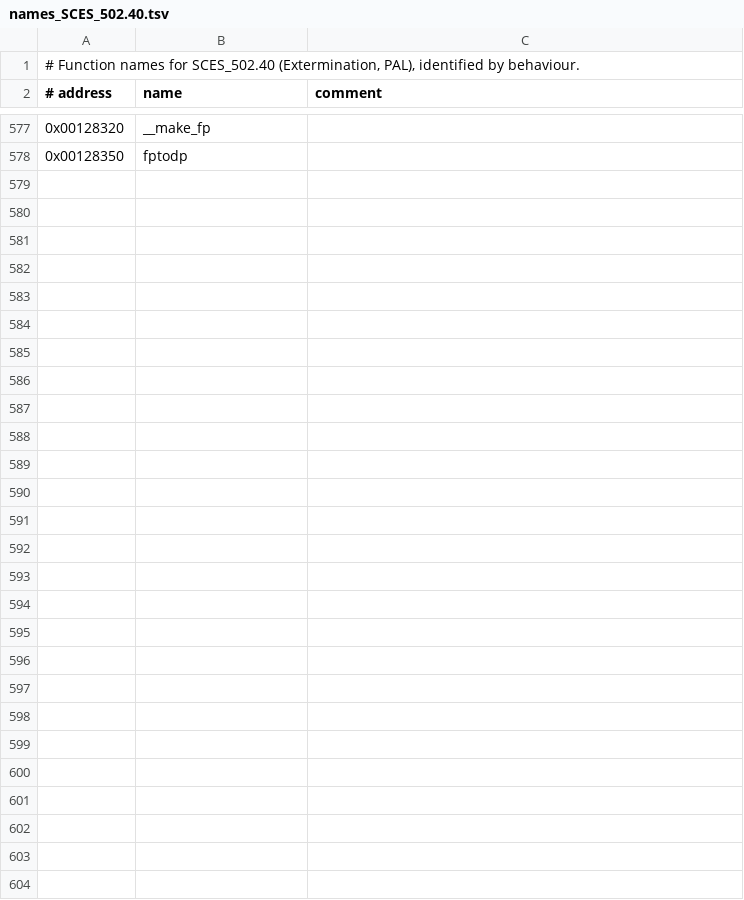
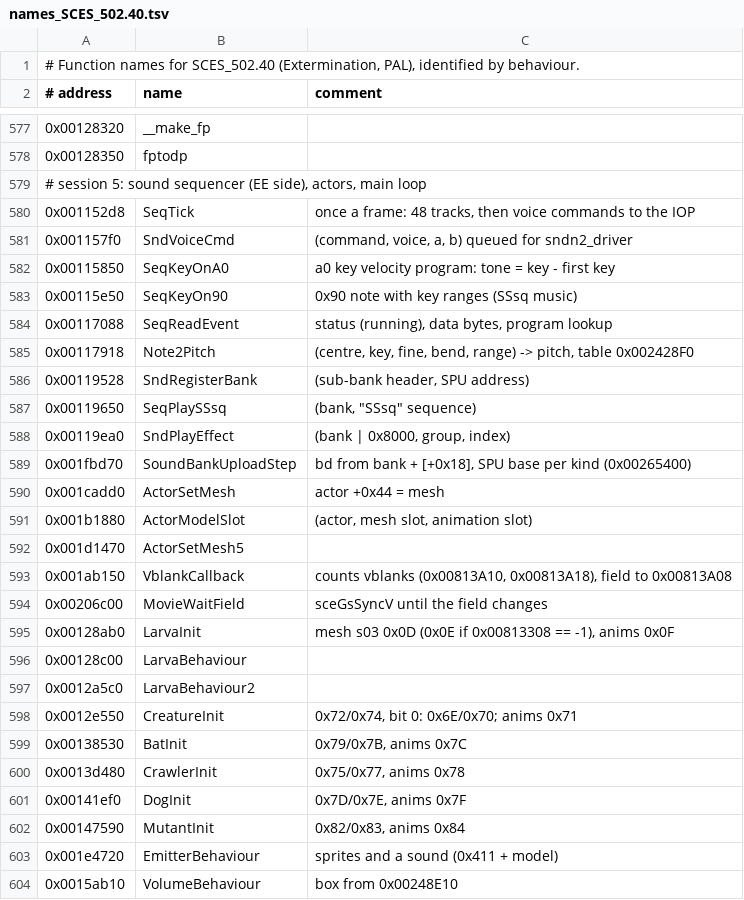
Before and after one commit to vs-sr-dev/pc-extermination, a TSV file: tools/ghidra/names_SCES_502.40.tsv, drawn as a sheet; only a part is shown, gaps mark what is left out; the diff names each change by its address in the sheet, - before the commit and + after, or states it on an @@ line.

```diff
--- a/tools/ghidra/names_SCES_502.40.tsv
+++ b/tools/ghidra/names_SCES_502.40.tsv
+row 579: # session 5: sound sequencer (EE side), actors, main loop
+row 580: 0x001152d8 | SeqTick | once a frame: 48 tracks, then voice commands to the IOP
+row 581: 0x001157f0 | SndVoiceCmd | (command, voice, a, b) queued for sndn2_driver
+row 582: 0x00115850 | SeqKeyOnA0 | a0 key velocity program: tone = key - first key
+row 583: 0x00115e50 | SeqKeyOn90 | 0x90 note with key ranges (SSsq music)
+row 584: 0x00117088 | SeqReadEvent | status (running), data bytes, program lookup
+row 585: 0x00117918 | Note2Pitch | (centre, key, fine, bend, range) -> pitch, table 0x002428F0
+row 586: 0x00119528 | SndRegisterBank | (sub-bank header, SPU address)
+row 587: 0x00119650 | SeqPlaySSsq | (bank, "SSsq" sequence)
+row 588: 0x00119ea0 | SndPlayEffect | (bank | 0x8000, group, index)
+row 589: 0x001fbd70 | SoundBankUploadStep | bd from bank + [+0x18], SPU base per kind (0x00265400)
+row 590: 0x001cadd0 | ActorSetMesh | actor +0x44 = mesh
+row 591: 0x001b1880 | ActorModelSlot | (actor, mesh slot, animation slot)
+row 592: 0x001d1470 | ActorSetMesh5
+row 593: 0x001ab150 | VblankCallback | counts vblanks (0x00813A10, 0x00813A18), field to 0x00813A08
+row 594: 0x00206c00 | MovieWaitField | sceGsSyncV until the field changes
+row 595: 0x00128ab0 | LarvaInit | mesh s03 0x0D (0x0E if 0x00813308 == -1), anims 0x0F
+row 596: 0x00128c00 | LarvaBehaviour
+row 597: 0x0012a5c0 | LarvaBehaviour2
+row 598: 0x0012e550 | CreatureInit | 0x72/0x74, bit 0: 0x6E/0x70; anims 0x71
+row 599: 0x00138530 | BatInit | 0x79/0x7B, anims 0x7C
+row 600: 0x0013d480 | CrawlerInit | 0x75/0x77, anims 0x78
+row 601: 0x00141ef0 | DogInit | 0x7D/0x7E, anims 0x7F
+row 602: 0x00147590 | MutantInit | 0x82/0x83, anims 0x84
+row 603: 0x001e4720 | EmitterBehaviour | sprites and a sound (0x411 + model)
+row 604: 0x0015ab10 | VolumeBehaviour | box from 0x00248E10
```
Also changed, not shown: 14 other files.
